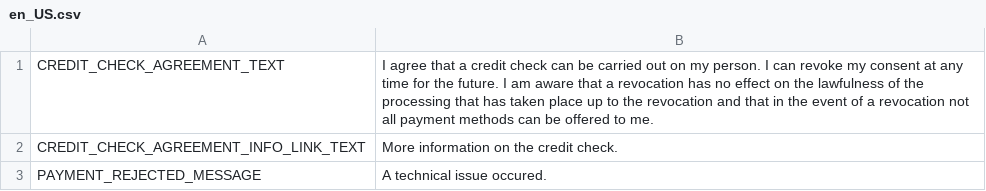
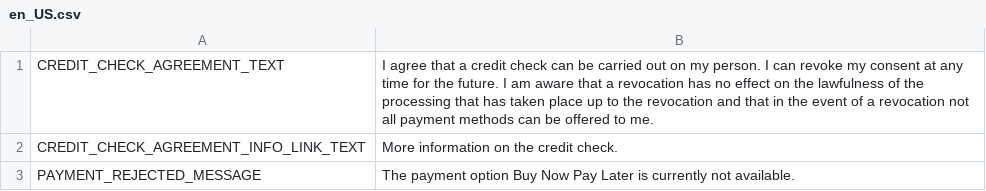
Before and after one commit to axytos/kaufaufrechnung-magento2, a CSV file: i18n/en_US.csv, drawn as a sheet.

```diff
--- a/i18n/en_US.csv
+++ b/i18n/en_US.csv
@@ -2,2 +2,2 @@
 "CREDIT_CHECK_AGREEMENT_INFO_LINK_TEXT","More information on the credit check."
-"PAYMENT_REJECTED_MESSAGE","A technical issue occured."
+"PAYMENT_REJECTED_MESSAGE","The payment option Buy Now Pay Later is currently not available."
```
Also changed, not shown: i18n/de_DE.csv, 5 other files.
